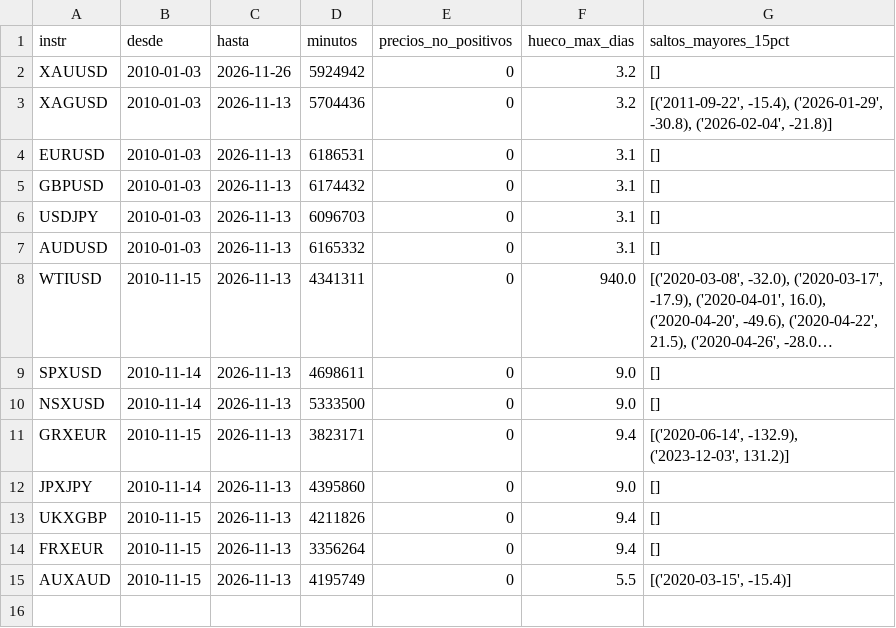
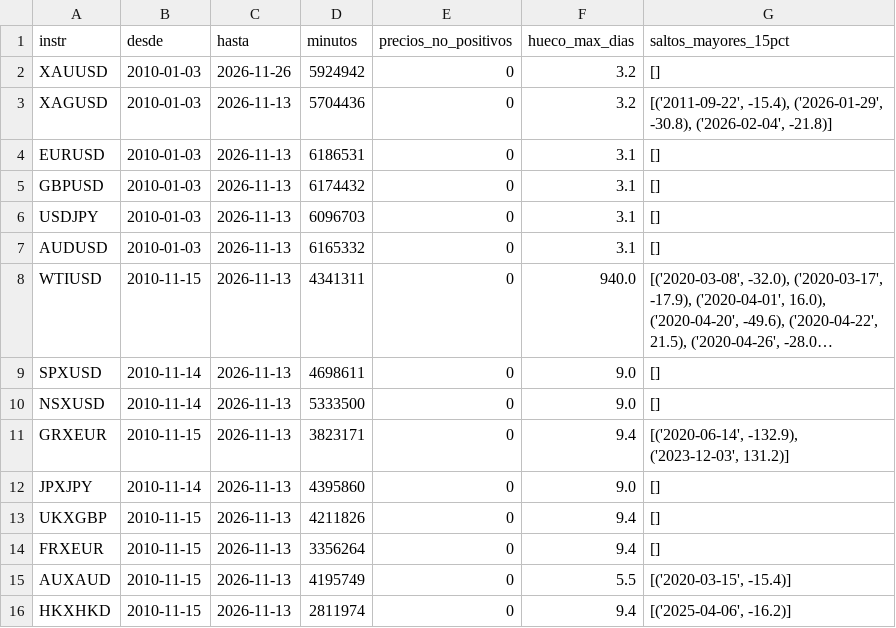
Before and after one commit to fabrizioestudios-maker/trading-strategy-lab, a CSV file: resultados/E000/calidad.csv, drawn as a sheet; long unchanged cells end in …; the diff names each change by its address in the sheet, - before the commit and + after, or states it on an @@ line.

```diff
--- a/resultados/E000/calidad.csv
+++ b/resultados/E000/calidad.csv
+row 16: HKXHKD | 2010-11-15 | 2026-11-13 | 2811974 | 0 | 9.4 | [('2025-04-06', -16.2)]
```
Also changed, not shown: 7 other files.
